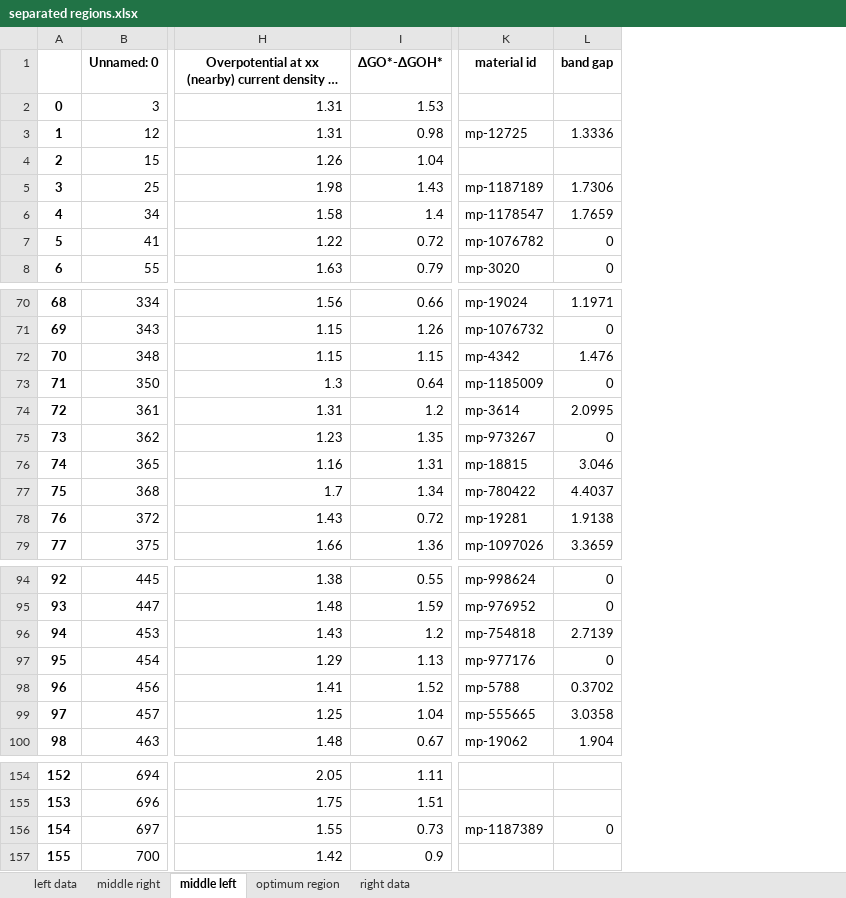
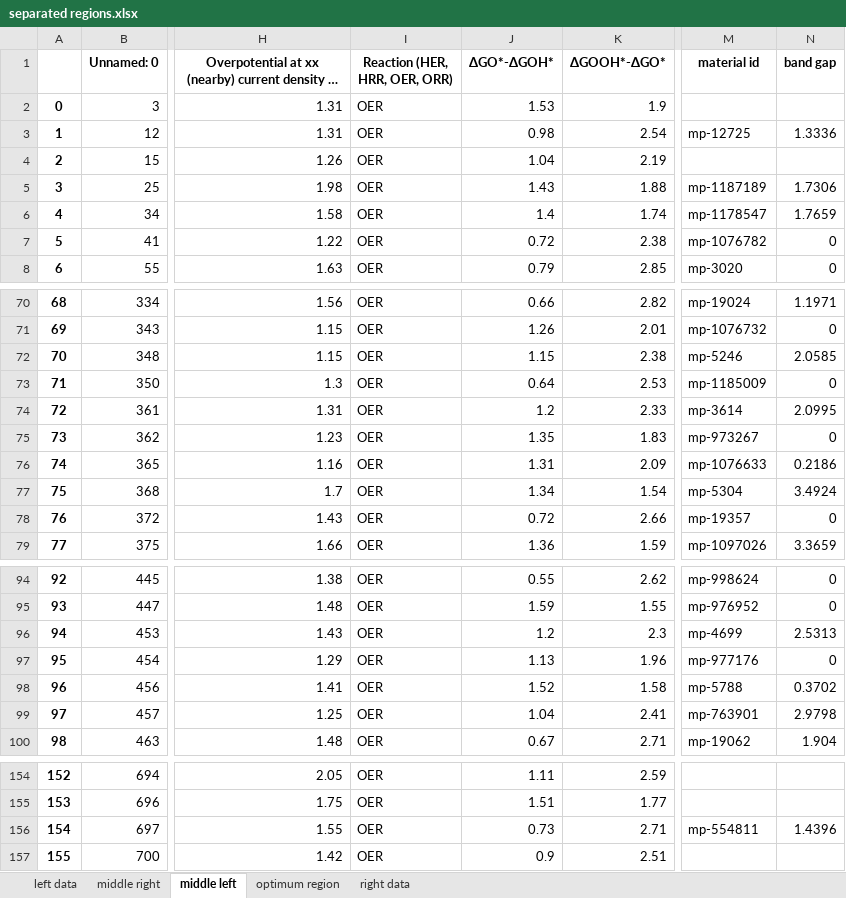
Before and after one commit to fahim-ah/Yr3-Project, an Excel workbook: separated regions.xlsx, sheet middle left, drawn as a sheet; only a part is shown, gaps mark what is left out; long unchanged cells end in …; values as stored, in another font and other column widths than the file's, no borders; addresses are those after the commit; the diff covers the shown part only; the diff names each change by its address in the sheet, - before the commit and + after, or states it on an @@ line.

```diff
--- a/separated regions.xlsx (sheet middle left)
+++ b/separated regions.xlsx (sheet middle left)
+column I (Reaction (HER, HRR, OER, ORR)), rows 2-8: all OER; rows 70-79: all OER; rows 94-100: all OER; rows 154-157: all OER
+column K (ΔGOOH*-ΔGO*), rows 2-8: 1.9 | 2.54 | 2.19 | 1.88 | 1.74 | 2.38 | 2.85; rows 70-79: 2.82 | 2.01 | 2.38 | 2.53 | 2.33 | 1.83 | 2.09 | 1.54 | 2.66 | 1.59; rows 94-100: 2.62 | 1.55 | 2.3 | 1.96 | 1.58 | 2.41 | 2.71; rows 154-157: 2.59 | 1.77 | 2.71 | 2.51
-M72 (material id): mp-4342
+M72 (material id): mp-5246
-N72 (band gap): 1.476
+N72 (band gap): 2.0585
-M76 (material id): mp-18815
+M76 (material id): mp-1076633
-N76 (band gap): 3.046
+N76 (band gap): 0.2186
-M77 (material id): mp-780422
+M77 (material id): mp-5304
-N77 (band gap): 4.4037
+N77 (band gap): 3.4924
-M78 (material id): mp-19281
+M78 (material id): mp-19357
-N78 (band gap): 1.9138
+N78 (band gap): 0
-M96 (material id): mp-754818
+M96 (material id): mp-4699
-N96 (band gap): 2.7139
+N96 (band gap): 2.5313
-M99 (material id): mp-555665
+M99 (material id): mp-763901
-N99 (band gap): 3.0358
+N99 (band gap): 2.9798
-M156 (material id): mp-1187389
+M156 (material id): mp-554811
-N156 (band gap): 0
+N156 (band gap): 1.4396
```
Also changed, not shown: 9 edited cells elsewhere in this sheet, sheet middle right, sheet right data, sheet optimum region, sheet left data, 17 other files.
